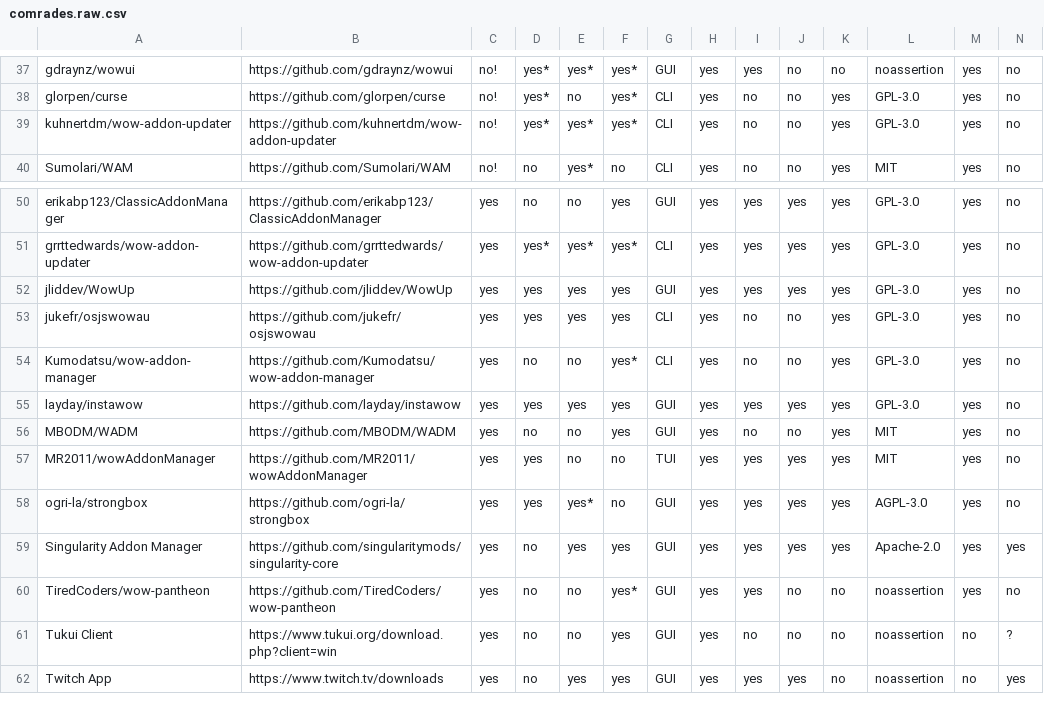
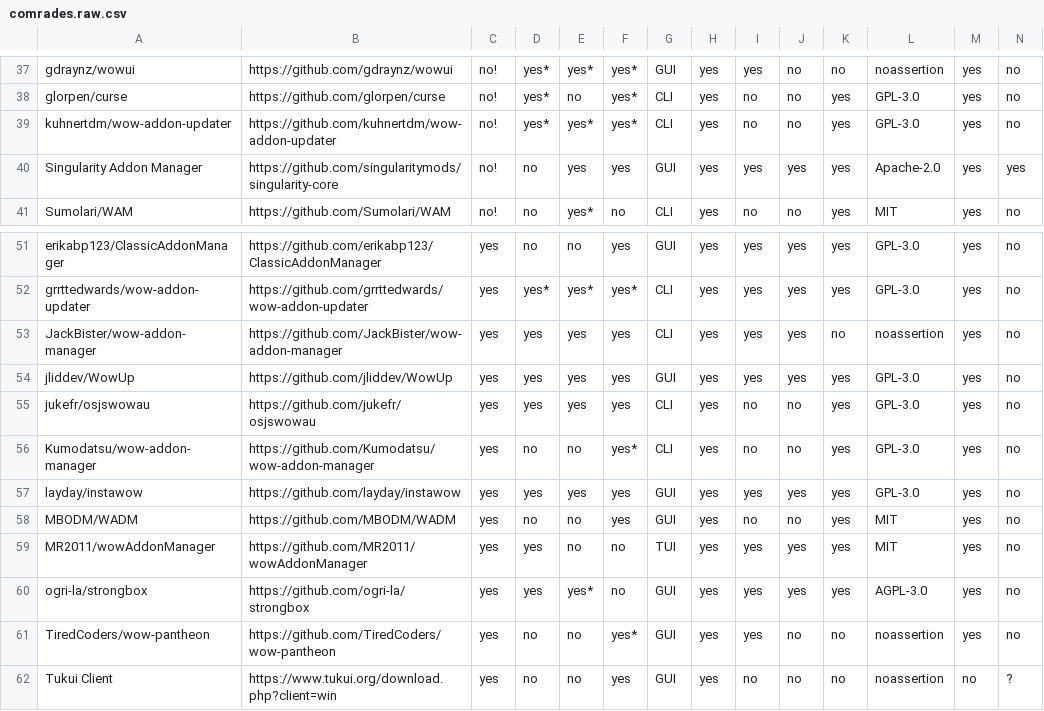
Before and after one commit to ogri-la/strongbox-comrades, a CSV file: comrades.raw.csv, drawn as a sheet; only a part is shown, gaps mark what is left out; the shorter side is filled out with more unchanged rows; removed rows and columns are numbered as before the commit, all else as after; rows hold the shown columns only; the diff names each change by its address in the sheet, - before the commit and + after, or states it on an @@ line.

Commit message:
added JackBister/wow-addon-manager marks Singularity Addon Manager as unmaintained 'perfect' addon managers must now support classic-tbc (they all do)

```diff
--- a/comrades.raw.csv
+++ b/comrades.raw.csv
+row 40: Singularity Addon Manager | https://github.com/singularitymods/singularity-core | no! | no | yes | yes | GUI | yes | yes | yes | yes | Apache-2.0 | yes | yes
+row 53: JackBister/wow-addon-manager | https://github.com/JackBister/wow-addon-manager | yes | yes | yes | yes | CLI | yes | yes | yes | no | noassertion | yes | no
-row 59: Singularity Addon Manager | https://github.com/singularitymods/singularity-core | yes | no | yes | yes | GUI | yes | yes | yes | yes | Apache-2.0 | yes | yes
```
Also changed, not shown: comrades.csv, 3 other files.
